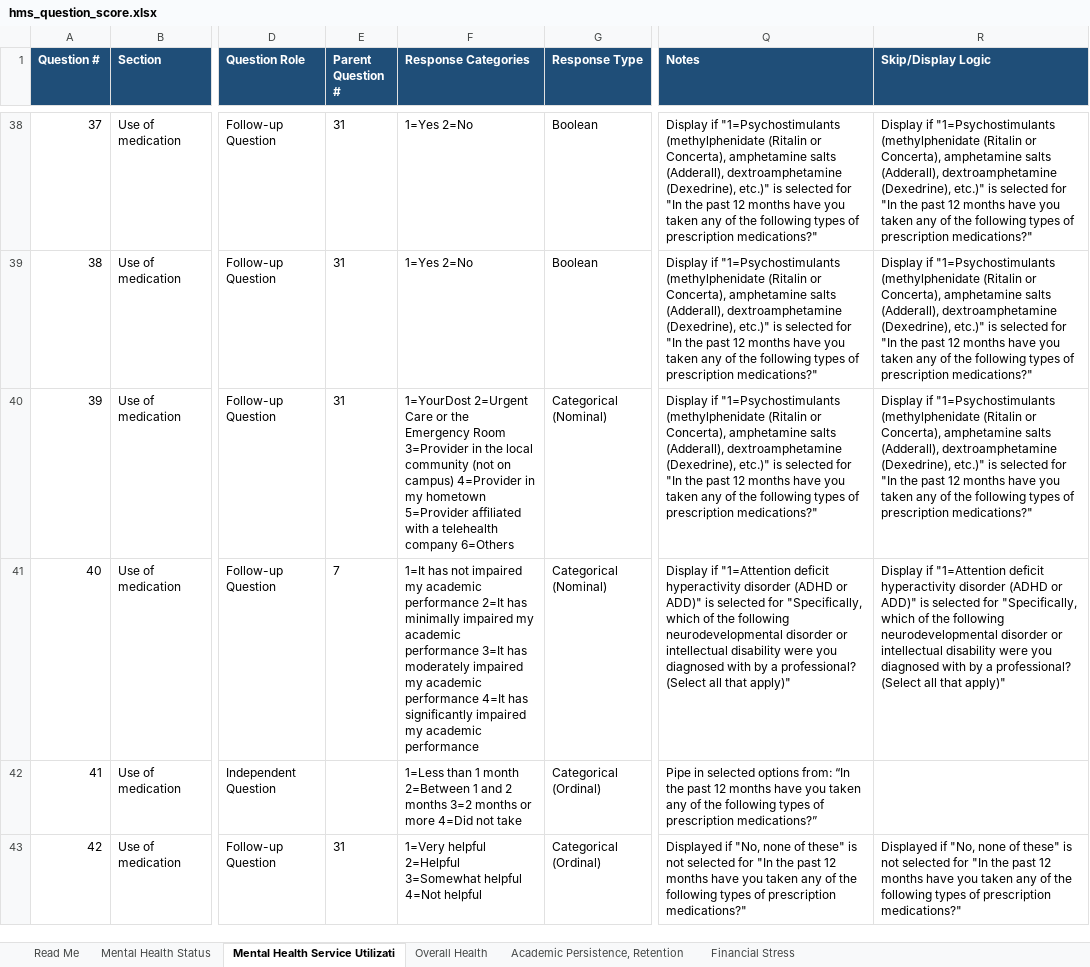
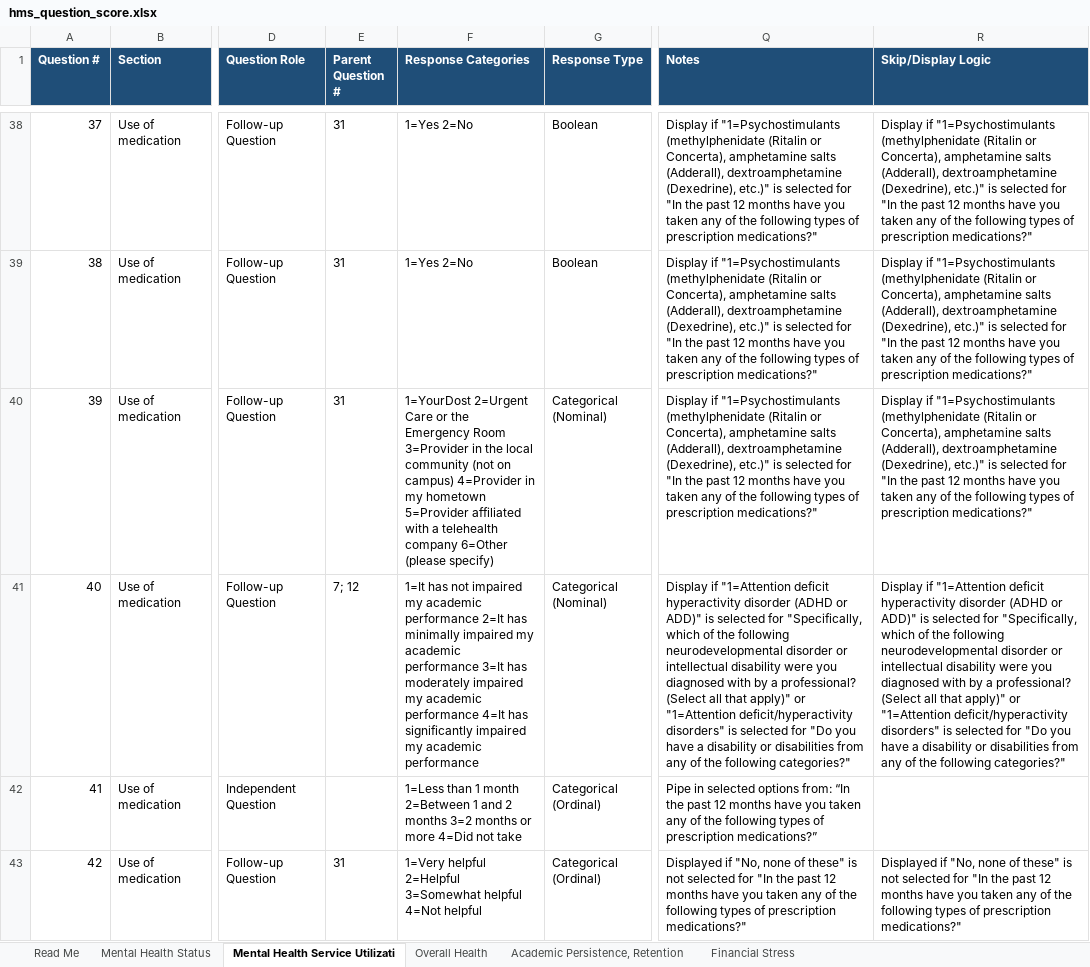
Before and after one commit to jovishacurlie22/Experiment2, an Excel workbook: SurveyQuestions/outputs/hms_question_score.xlsx, sheet Mental Health Service Utilizati, drawn as a sheet; only a part is shown, gaps mark what is left out; values as stored, in another font and other column widths than the file's, no borders; the diff names each change by its address in the sheet, - before the commit and + after, or states it on an @@ line.

```diff
--- a/SurveyQuestions/outputs/hms_question_score.xlsx (sheet Mental Health Service Utilizati)
+++ b/SurveyQuestions/outputs/hms_question_score.xlsx (sheet Mental Health Service Utilizati)
-F40 (Response Categories): …telehealth company 6=Others
+F40 (Response Categories): …telehealth company 6=Other (please specify)
-E41 (Parent Question #): 7
+E41 (Parent Question #): 7; 12
-Q41 (Notes): …that apply)"
+Q41 (Notes): …that apply)" or "1=Attention deficit/hyperactivity disorders" is selected for "Do you have a disability or disabilities from any of the following categories?"
-R41 (Skip/Display Logic): …that apply)"
+R41 (Skip/Display Logic): …that apply)" or "1=Attention deficit/hyperactivity disorders" is selected for "Do you have a disability or disabilities from any of the following categories?"
```
Also changed, not shown: SurveyQuestions/csvs/hms_survey.xlsx, SurveyQuestions/outputs/MECAMH_question_score.xlsx, 3 other files.
